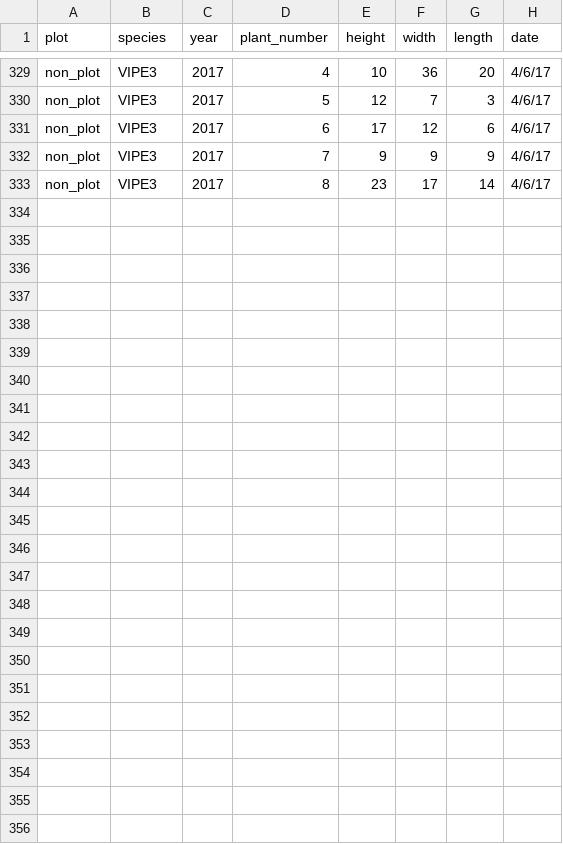
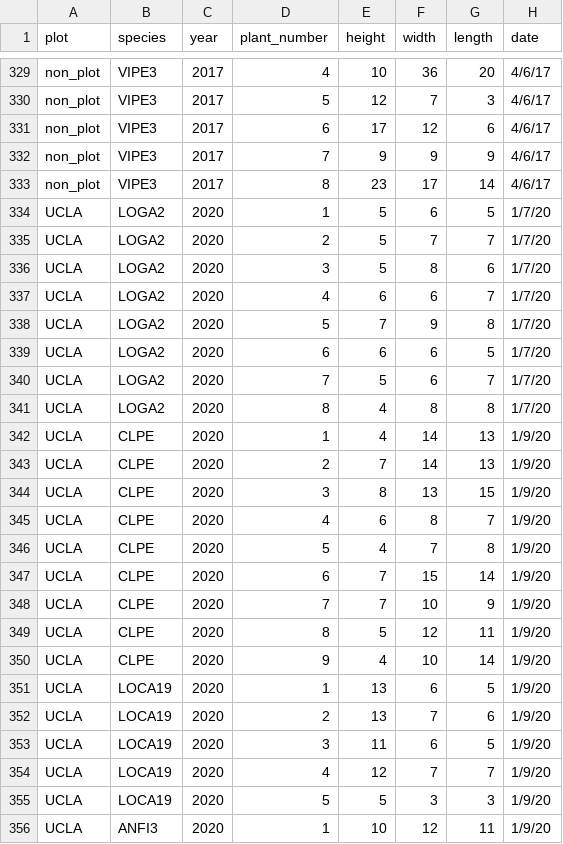
Before and after one commit to akleinhesselink/sedgwicktraits, a CSV file: data-raw/raw_trait_data/canopy_dimensions.csv, drawn as a sheet; only a part is shown, gaps mark what is left out; the diff names each change by its address in the sheet, - before the commit and + after, or states it on an @@ line.

```diff
--- a/data-raw/raw_trait_data/canopy_dimensions.csv
+++ b/data-raw/raw_trait_data/canopy_dimensions.csv
+row 334: UCLA | LOGA2 | 2020 | 1 | 5 | 6 | 5 | 1/7/20
+row 335: UCLA | LOGA2 | 2020 | 2 | 5 | 7 | 7 | 1/7/20
+row 336: UCLA | LOGA2 | 2020 | 3 | 5 | 8 | 6 | 1/7/20
+row 337: UCLA | LOGA2 | 2020 | 4 | 6 | 6 | 7 | 1/7/20
+row 338: UCLA | LOGA2 | 2020 | 5 | 7 | 9 | 8 | 1/7/20
+row 339: UCLA | LOGA2 | 2020 | 6 | 6 | 6 | 5 | 1/7/20
+row 340: UCLA | LOGA2 | 2020 | 7 | 5 | 6 | 7 | 1/7/20
+row 341: UCLA | LOGA2 | 2020 | 8 | 4 | 8 | 8 | 1/7/20
+row 342: UCLA | CLPE | 2020 | 1 | 4 | 14 | 13 | 1/9/20
+row 343: UCLA | CLPE | 2020 | 2 | 7 | 14 | 13 | 1/9/20
+row 344: UCLA | CLPE | 2020 | 3 | 8 | 13 | 15 | 1/9/20
+row 345: UCLA | CLPE | 2020 | 4 | 6 | 8 | 7 | 1/9/20
+row 346: UCLA | CLPE | 2020 | 5 | 4 | 7 | 8 | 1/9/20
+row 347: UCLA | CLPE | 2020 | 6 | 7 | 15 | 14 | 1/9/20
+row 348: UCLA | CLPE | 2020 | 7 | 7 | 10 | 9 | 1/9/20
+row 349: UCLA | CLPE | 2020 | 8 | 5 | 12 | 11 | 1/9/20
+row 350: UCLA | CLPE | 2020 | 9 | 4 | 10 | 14 | 1/9/20
+row 351: UCLA | LOCA19 | 2020 | 1 | 13 | 6 | 5 | 1/9/20
+row 352: UCLA | LOCA19 | 2020 | 2 | 13 | 7 | 6 | 1/9/20
+row 353: UCLA | LOCA19 | 2020 | 3 | 11 | 6 | 5 | 1/9/20
+row 354: UCLA | LOCA19 | 2020 | 4 | 12 | 7 | 7 | 1/9/20
+row 355: UCLA | LOCA19 | 2020 | 5 | 5 | 3 | 3 | 1/9/20
+row 356: UCLA | ANFI3 | 2020 | 1 | 10 | 12 | 11 | 1/9/20
```
Also changed, not shown: data-raw/raw_trait_data/AK_leaf_weights.csv, data-raw/raw_trait_data/aboveground_biomass_weights.csv, 5 other files.
